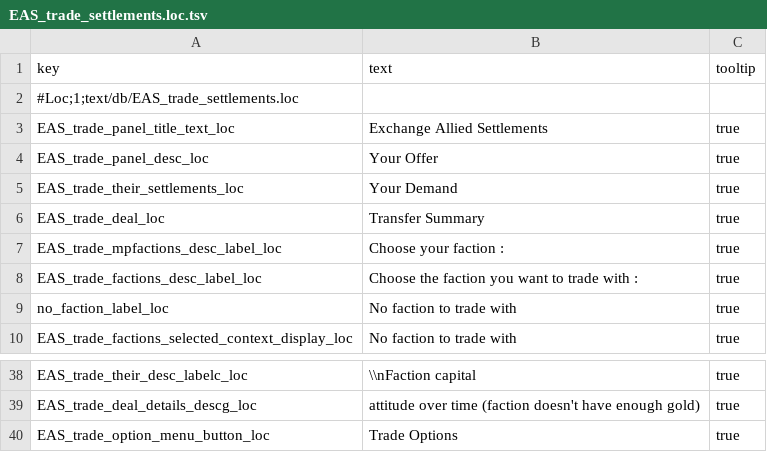
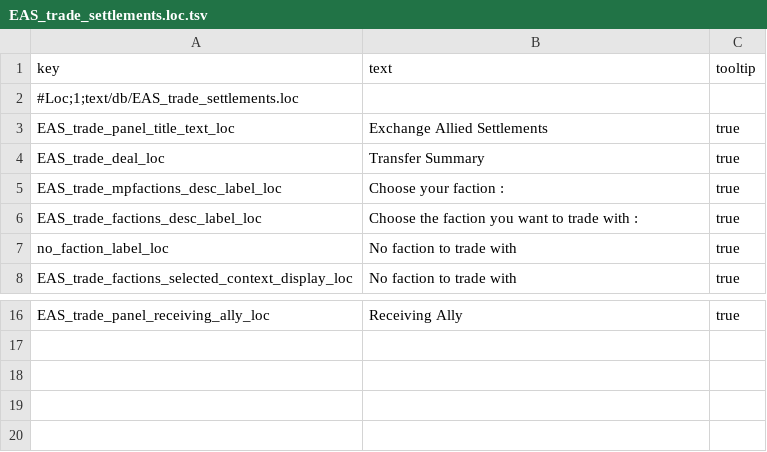
Before and after one commit to hadesTTW/exchange-allied-settlements, a TSV file: text/db/EAS_trade_settlements.loc.tsv, drawn as a sheet; only a part is shown, gaps mark what is left out; removed rows and columns are numbered as before the commit, all else as after; the diff covers the shown part only; the diff names each change by its address in the sheet, - before the commit and + after, or states it on an @@ line.

```diff
--- a/text/db/EAS_trade_settlements.loc.tsv
+++ b/text/db/EAS_trade_settlements.loc.tsv
-row 4: EAS_trade_panel_desc_loc | Your Offer | true
-row 5: EAS_trade_their_settlements_loc | Your Demand | true
-A16 (key): EAS_trade_their_desc_labelc_loc
+A16 (key): EAS_trade_panel_receiving_ally_loc
-B16 (text): \\nFaction capital
+B16 (text): Receiving Ally
-row 39: EAS_trade_deal_details_descg_loc | attitude over time (faction doesn't have enough gold) | true
-row 40: EAS_trade_option_menu_button_loc | Trade Options | true
```
Also changed, not shown: 1 added row and 21 removed rows elsewhere in this file, 1 other file.
